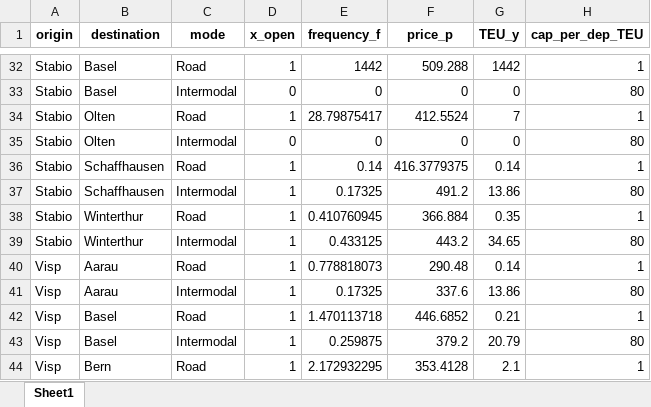
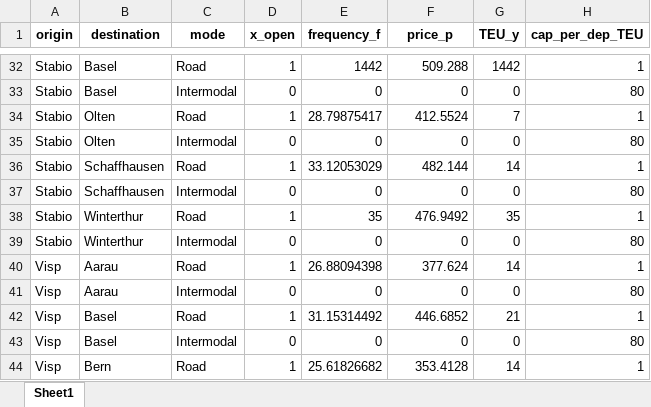
Before and after one commit to Atfan-2501/Master-Thesis, an Excel workbook: MILP/model_output/master_solution_decisions.xlsx, sheet Sheet1, drawn as a sheet; only a part is shown, gaps mark what is left out; values as stored, in another font and other column widths than the file's, no borders; the diff covers the shown part only; the diff names each change by its address in the sheet, - before the commit and + after, or states it on an @@ line.

```diff
--- a/MILP/model_output/master_solution_decisions.xlsx (sheet Sheet1)
+++ b/MILP/model_output/master_solution_decisions.xlsx (sheet Sheet1)
-E36 (frequency_f): 0.14
+E36 (frequency_f): 33.12053029
-F36 (price_p): 416.3779375
+F36 (price_p): 482.144
-G36 (TEU_y): 0.14
+G36 (TEU_y): 14
-D37 (x_open): 1
+D37 (x_open): 0
-E37 (frequency_f): 0.17325
+E37 (frequency_f): 0
-F37 (price_p): 491.2
+F37 (price_p): 0
-G37 (TEU_y): 13.86
+G37 (TEU_y): 0
-E38 (frequency_f): 0.410760945
+E38 (frequency_f): 35
-F38 (price_p): 366.884
+F38 (price_p): 476.9492
-G38 (TEU_y): 0.35
+G38 (TEU_y): 35
-D39 (x_open): 1
+D39 (x_open): 0
-E39 (frequency_f): 0.433125
+E39 (frequency_f): 0
-F39 (price_p): 443.2
+F39 (price_p): 0
-G39 (TEU_y): 34.65
+G39 (TEU_y): 0
-E40 (frequency_f): 0.778818073
+E40 (frequency_f): 26.88094398
-F40 (price_p): 290.48
+F40 (price_p): 377.624
-G40 (TEU_y): 0.14
+G40 (TEU_y): 14
-D41 (x_open): 1
+D41 (x_open): 0
-E41 (frequency_f): 0.17325
+E41 (frequency_f): 0
-F41 (price_p): 337.6
+F41 (price_p): 0
-G41 (TEU_y): 13.86
+G41 (TEU_y): 0
-E42 (frequency_f): 1.470113718
+E42 (frequency_f): 31.15314492
-G42 (TEU_y): 0.21
+G42 (TEU_y): 21
-D43 (x_open): 1
+D43 (x_open): 0
-E43 (frequency_f): 0.259875
+E43 (frequency_f): 0
-F43 (price_p): 379.2
+F43 (price_p): 0
-G43 (TEU_y): 20.79
+G43 (TEU_y): 0
-E44 (frequency_f): 2.172932295
+E44 (frequency_f): 25.61826682
-G44 (TEU_y): 2.1
+G44 (TEU_y): 14
```
Also changed, not shown: 77 edited cells elsewhere in this sheet, MILP/model_output/TS_Subproblem_Inputs_extended.xlsx, MILP/model_output/TS_Subproblem_Solution.xlsx, 3 other files.
